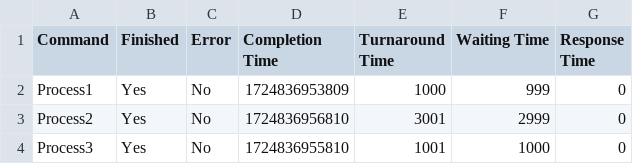
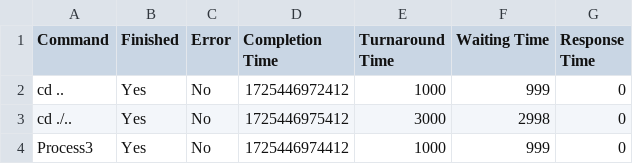
Before and after one commit to Rishabh5903/MTL458_Assignment_2_Schedulers, a CSV file: result_offline_RR.csv, drawn as a sheet.

Commit message:
included boost time

```diff
--- a/result_offline_RR.csv
+++ b/result_offline_RR.csv
@@ -1,4 +1,4 @@
 Command,Finished,Error,Completion Time,Turnaround Time,Waiting Time,Response Time
-Process1,Yes,No,1724836953809,1000,999,0
-Process2,Yes,No,1724836956810,3001,2999,0
-Process3,Yes,No,1724836955810,1001,1000,0
+cd ..,Yes,No,1725446972412,1000,999,0
+cd ./..,Yes,No,1725446975412,3000,2998,0
+Process3,Yes,No,1725446974412,1000,999,0
```
Also changed, not shown: result_offline_MLFQ.csv, 7 other files.
